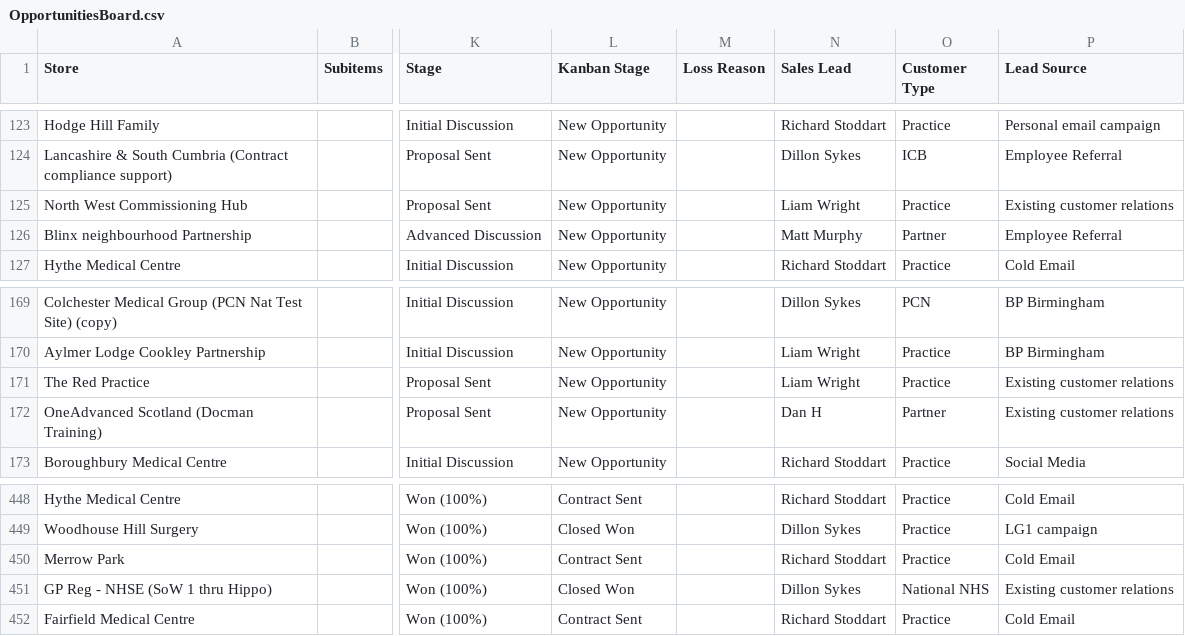
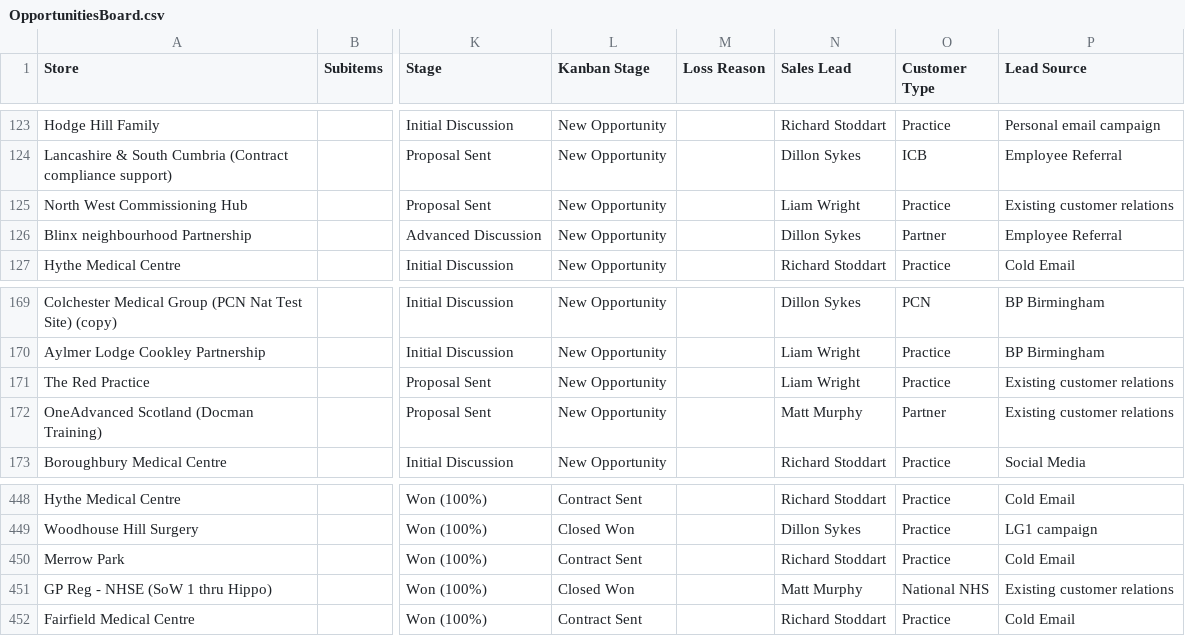
Before and after one commit to JCRedmoorHealth/vercel-mcp-python, a CSV file: Boards data/OpportunitiesBoard.csv, drawn as a sheet; only a part is shown, gaps mark what is left out; the diff covers the shown part only; the diff names each change by its address in the sheet, - before the commit and + after, or states it on an @@ line.

```diff
--- a/Boards data/OpportunitiesBoard.csv
+++ b/Boards data/OpportunitiesBoard.csv
-N126 (Sales Lead): Matt Murphy
+N126 (Sales Lead): Dillon Sykes
-N172 (Sales Lead): Dan H
+N172 (Sales Lead): Matt Murphy
-N451 (Sales Lead): Dillon Sykes
+N451 (Sales Lead): Matt Murphy
```
Also changed, not shown: 16 edited cells elsewhere in this file, Boards data/Individuals Board.csv, Boards data/SMMSMasterList.csv, 1 other file.
